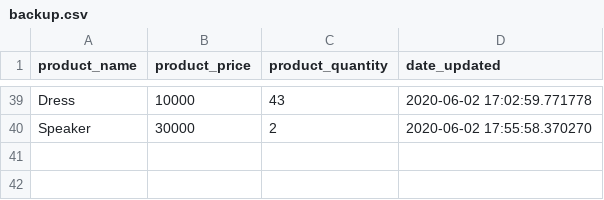
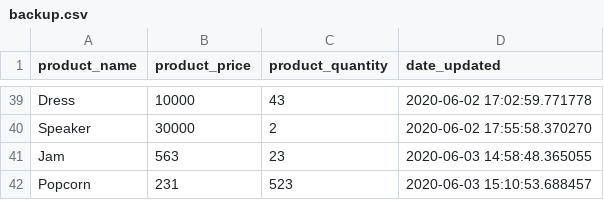
Before and after one commit to BrandenMorgan/unit4-techdegree-python, a CSV file: store_inventory/backup.csv, drawn as a sheet; only a part is shown, gaps mark what is left out.

```diff
--- a/store_inventory/backup.csv
+++ b/store_inventory/backup.csv
@@ -40 +40,3 @@ Dress,10000,43,2020-06-02 17:02:59.771778
 Speaker,30000,2,2020-06-02 17:55:58.370270
+Jam,563,23,2020-06-03 14:58:48.365055
+Popcorn,231,523,2020-06-03 15:10:53.688457
```
Also changed, not shown: 3 other files.
